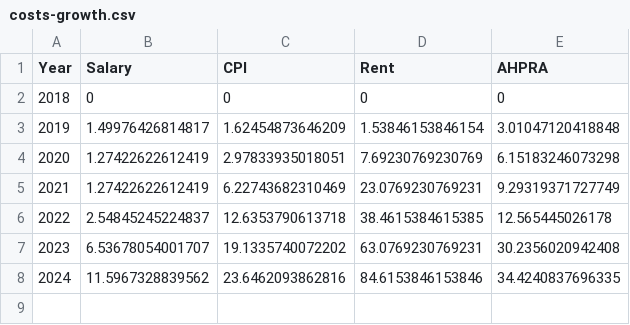
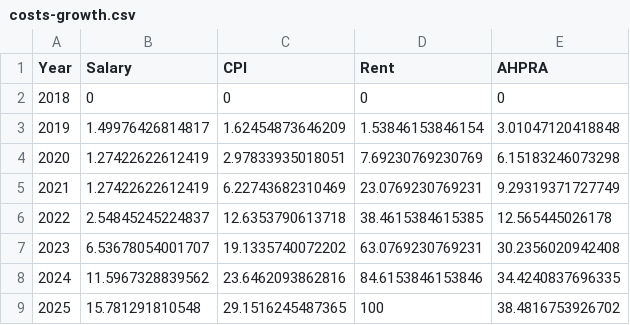
Before and after one commit to samnunn/industrial-relations-club, a CSV file: dit-cost-of-living/costs-growth.csv, drawn as a sheet; the diff names each change by its address in the sheet, - before the commit and + after, or states it on an @@ line.

Commit message:
Update trends (wages, rent, CPI, and AHPRA fees) for 2025

```diff
--- a/dit-cost-of-living/costs-growth.csv
+++ b/dit-cost-of-living/costs-growth.csv
+row 9: 2025 | 15.781291810548 | 29.1516245487365 | 100 | 38.4816753926702
```
Also changed, not shown: dit-cost-of-living/costs-absolute-values.csv, 2 other files.
